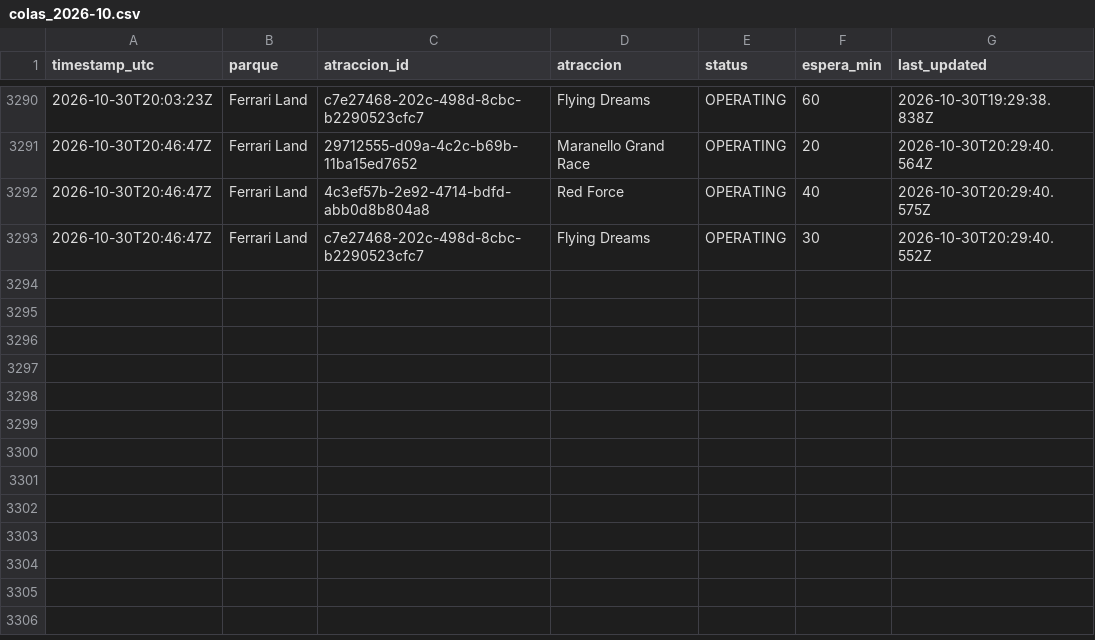
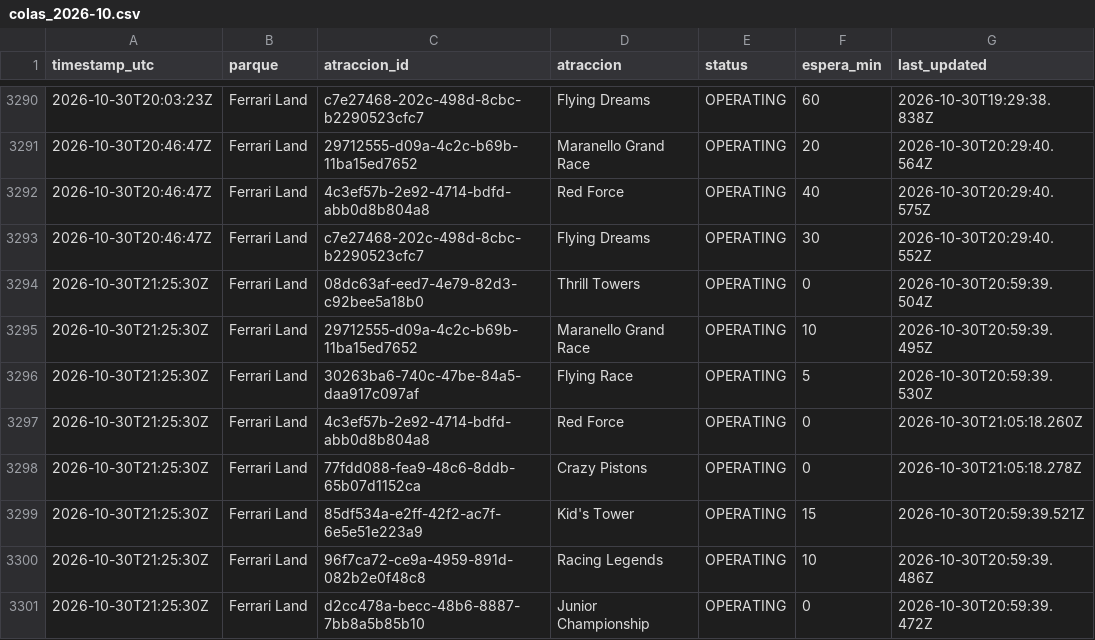
Before and after one commit to ridehunters/colas-portaventura, a CSV file: data/historico/colas_2026-10.csv, drawn as a sheet; only a part is shown, gaps mark what is left out.

```diff
--- a/data/historico/colas_2026-10.csv
+++ b/data/historico/colas_2026-10.csv
@@ -3293 +3293,9 @@ timestamp_utc,parque,atraccion_id,atraccion,status,espera_min,last_updated
 2026-10-30T20:46:47Z,Ferrari Land,c7e27468-202c-498d-8cbc-b2290523cfc7,Flying Dreams,OPERATING,30,2026-10-30T20:29:40.552Z
+2026-10-30T21:25:30Z,Ferrari Land,08dc63af-eed7-4e79-82d3-c92bee5a18b0,Thrill Towers,OPERATING,0,2026-10-30T20:59:39.504Z
+2026-10-30T21:25:30Z,Ferrari Land,29712555-d09a-4c2c-b69b-11ba15ed7652,Maranello Grand Race,OPERATING,10,2026-10-30T20:59:39.495Z
+2026-10-30T21:25:30Z,Ferrari Land,30263ba6-740c-47be-84a5-daa917c097af,Flying Race,OPERATING,5,2026-10-30T20:59:39.530Z
+2026-10-30T21:25:30Z,Ferrari Land,4c3ef57b-2e92-4714-bdfd-abb0d8b804a8,Red Force,OPERATING,0,2026-10-30T21:05:18.260Z
+2026-10-30T21:25:30Z,Ferrari Land,77fdd088-fea9-48c6-8ddb-65b07d1152ca,Crazy Pistons,OPERATING,0,2026-10-30T21:05:18.278Z
+2026-10-30T21:25:30Z,Ferrari Land,85df534a-e2ff-42f2-ac7f-6e5e51e223a9,Kid's Tower,OPERATING,15,2026-10-30T20:59:39.521Z
+2026-10-30T21:25:30Z,Ferrari Land,96f7ca72-ce9a-4959-891d-082b2e0f48c8,Racing Legends,OPERATING,10,2026-10-30T20:59:39.486Z
+2026-10-30T21:25:30Z,Ferrari Land,d2cc478a-becc-48b6-8887-7bb8a5b85b10,Junior Championship,OPERATING,0,2026-10-30T20:59:39.472Z
```
Also changed, not shown: data/historico/queuetimes_2026-10.csv.
